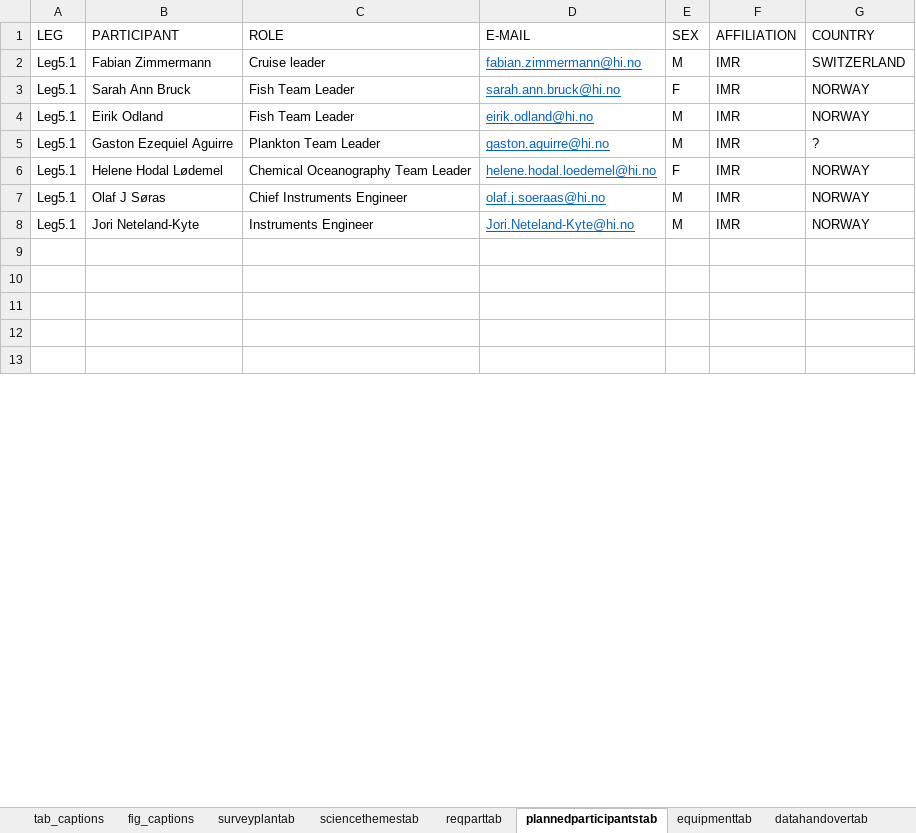
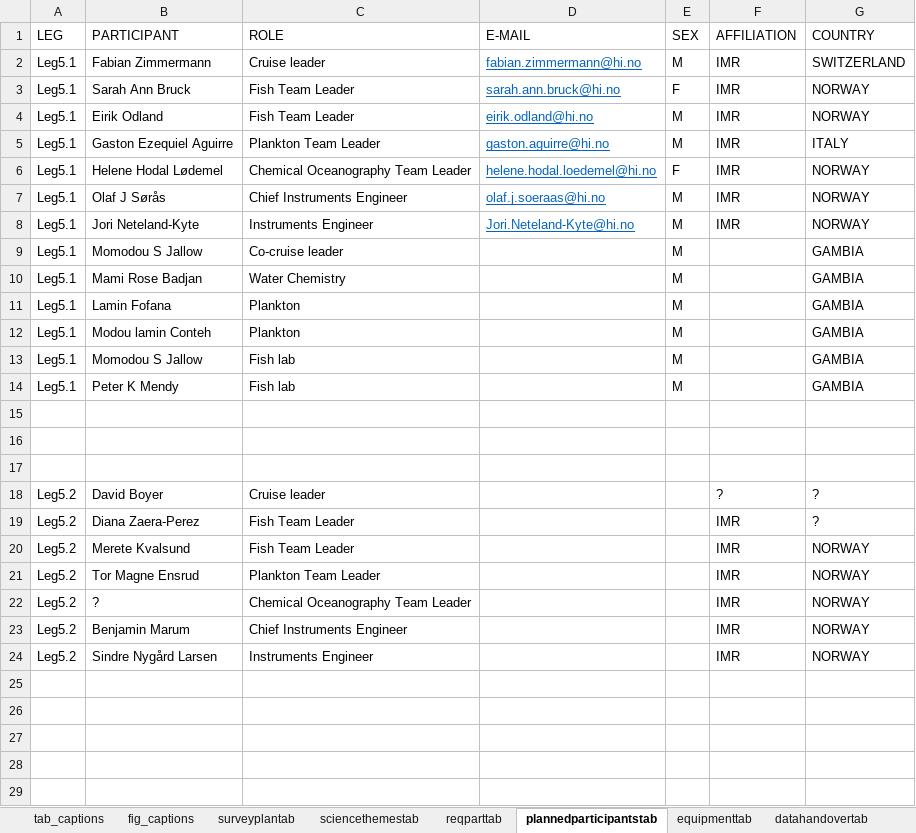
Before and after one commit to niknikos/SailingOrdersDFN, an Excel workbook: _tables/input_dataframes.xlsx, sheet plannedparticipantstab, drawn as a sheet; only a part is shown; values as stored, in another font and other column widths than the file's, no borders; the diff covers the shown part only; the diff names each change by its address in the sheet, - before the commit and + after, or states it on an @@ line.

```diff
--- a/_tables/input_dataframes.xlsx (sheet plannedparticipantstab)
+++ b/_tables/input_dataframes.xlsx (sheet plannedparticipantstab)
-G5 (COUNTRY): ?
+G5 (COUNTRY): ITALY
-B7 (PARTICIPANT): Olaf J Søras
+B7 (PARTICIPANT): Olaf J Sørås
+row 9: Leg5.1 | Momodou S Jallow | Co-cruise leader |  | M |  | GAMBIA
+row 10: Leg5.1 | Mami Rose Badjan | Water Chemistry |  | M |  | GAMBIA
+row 11: Leg5.1 | Lamin Fofana | Plankton |  | M |  | GAMBIA
+row 12: Leg5.1 | Modou lamin Conteh | Plankton |  | M |  | GAMBIA
+row 13: Leg5.1 | Momodou S Jallow | Fish lab |  | M |  | GAMBIA
+row 14: Leg5.1 | Peter K Mendy | Fish lab |  | M |  | GAMBIA
+row 15: (empty)
+row 16: (empty)
+row 17: (empty)
+row 18: Leg5.2 | David Boyer | Cruise leader |  |  | ? | ?
+row 19: Leg5.2 | Diana Zaera-Perez | Fish Team Leader |  |  | IMR | ?
+row 20: Leg5.2 | Merete Kvalsund | Fish Team Leader |  |  | IMR | NORWAY
+row 21: Leg5.2 | Tor Magne Ensrud | Plankton Team Leader |  |  | IMR | NORWAY
+row 22: Leg5.2 | ? | Chemical Oceanography Team Leader |  |  | IMR | NORWAY
+row 23: Leg5.2 | Benjamin Marum | Chief Instruments Engineer |  |  | IMR | NORWAY
+row 24: Leg5.2 | Sindre Nygård Larsen | Instruments Engineer |  |  | IMR | NORWAY
```
Also changed, not shown: 6 added rows, 18 removed rows and 2 edited cells elsewhere in this sheet, sheet reqparttab, sheet fig_captions, sheet tab_captions, sheet biosamplingtab, formulas that keep their value, 1 other file.
